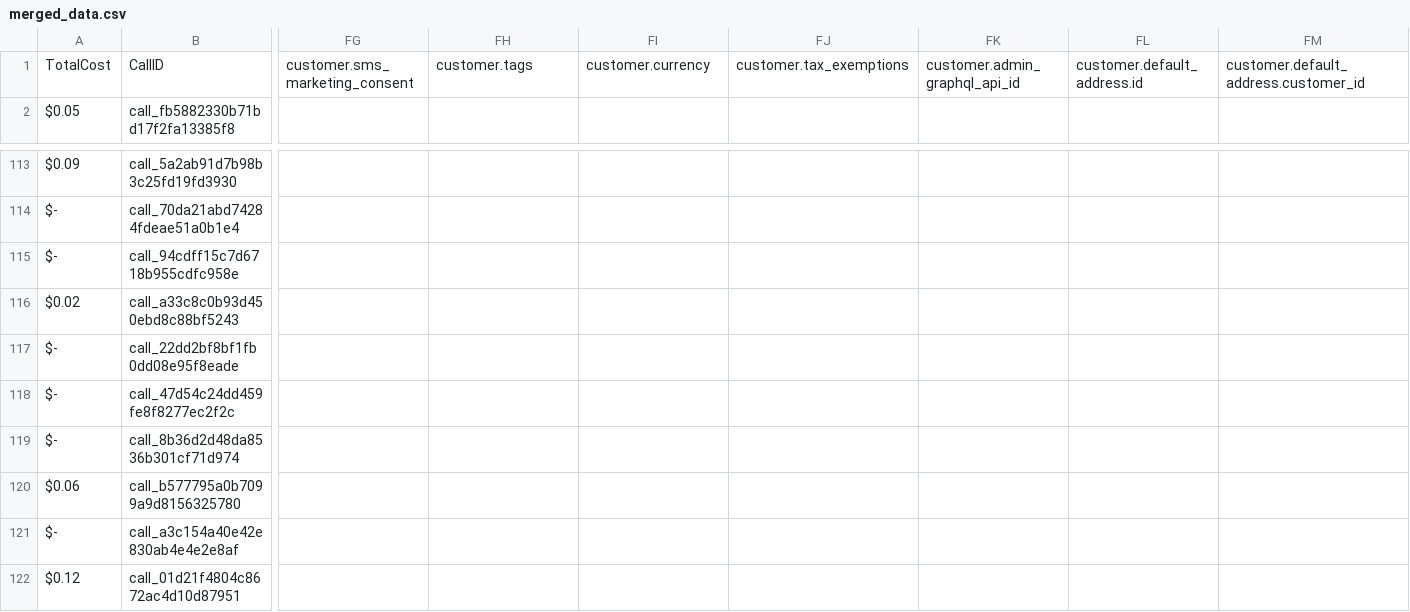
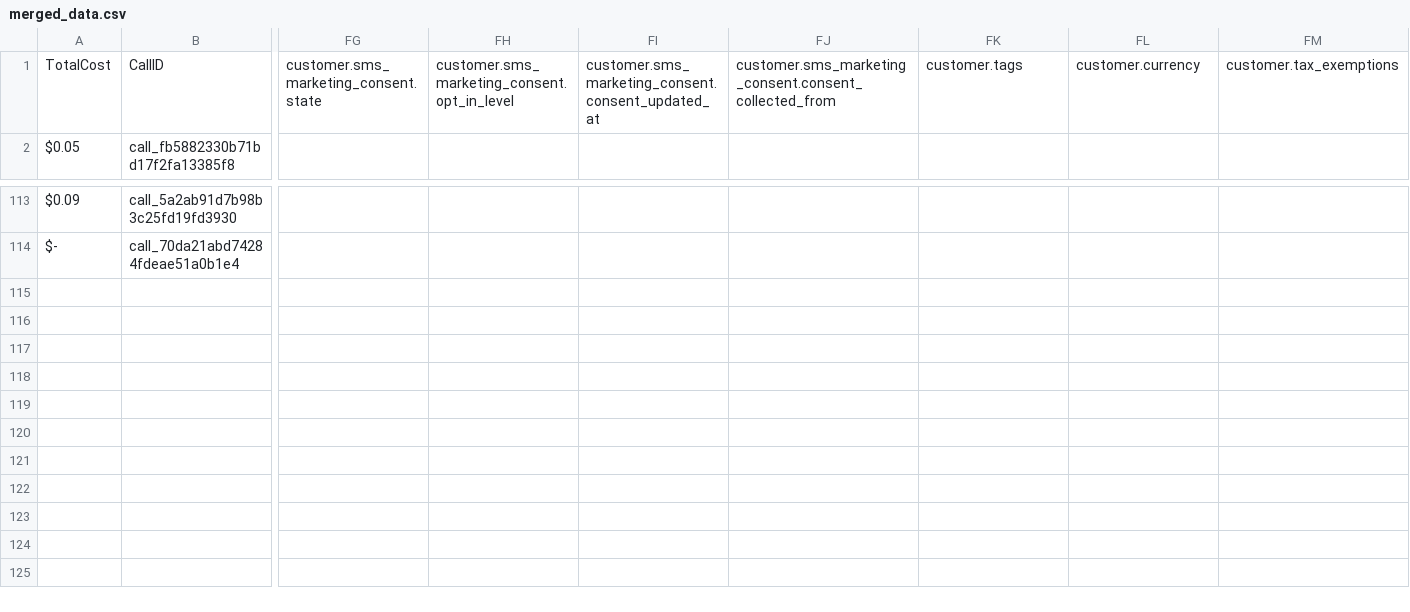
Before and after one commit to Urban-gabru-yog/Urban-Yog, a CSV file: data/merged_data.csv, drawn as a sheet; only a part is shown, gaps mark what is left out; rows hold the shown columns only; the diff covers the shown part only; the diff names each change by its address in the sheet, - before the commit and + after, or states it on an @@ line.

```diff
--- a/data/merged_data.csv
+++ b/data/merged_data.csv
-FG1: customer.sms_marketing_consent
+FG1: customer.sms_marketing_consent.state
-FH1: customer.tags
+FH1: customer.sms_marketing_consent.opt_in_level
-FI1: customer.currency
+FI1: customer.sms_marketing_consent.consent_updated_at
-FJ1: customer.tax_exemptions
+FJ1: customer.sms_marketing_consent.consent_collected_from
-FK1: customer.admin_graphql_api_id
+FK1: customer.tags
-FL1: customer.default_address.id
+FL1: customer.currency
-FM1: customer.default_address.customer_id
+FM1: customer.tax_exemptions
-row 115: $- | call_94cdff15c7d6718b955cdfc958e
-row 116: $0.02 | call_a33c8c0b93d450ebd8c88bf5243
-row 117: $- | call_22dd2bf8bf1fb0dd08e95f8eade
-row 118: $- | call_47d54c24dd459fe8f8277ec2f2c
-row 119: $- | call_8b36d2d48da8536b301cf71d974
-row 120: $0.06 | call_b577795a0b7099a9d8156325780
-row 121: $- | call_a3c154a40e42e830ab4e4e2e8af
-row 122: $0.12 | call_01d21f4804c8672ac4d10d87951
```
Also changed, not shown: 34 edited cells elsewhere in this file, data/call_data.csv, 1 other file.
